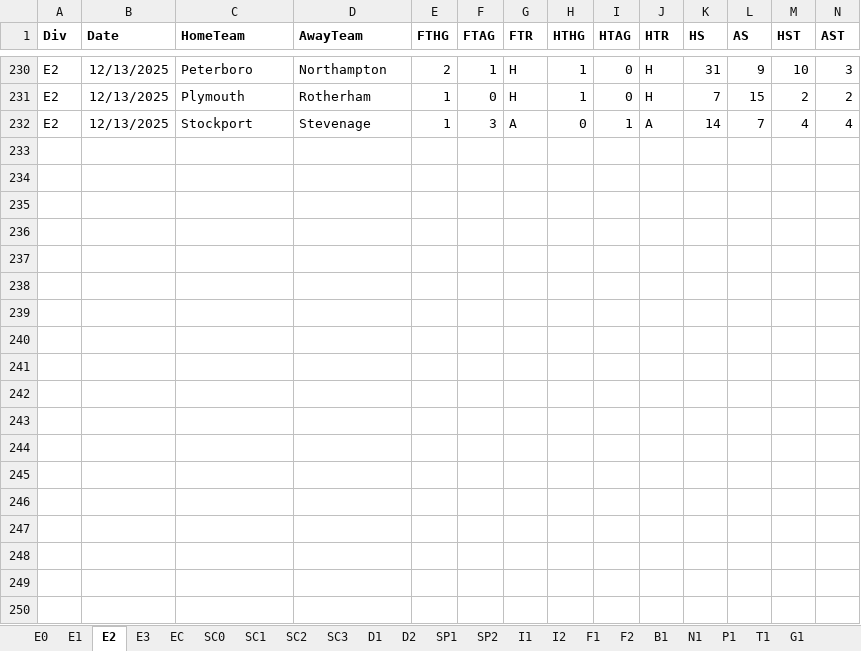
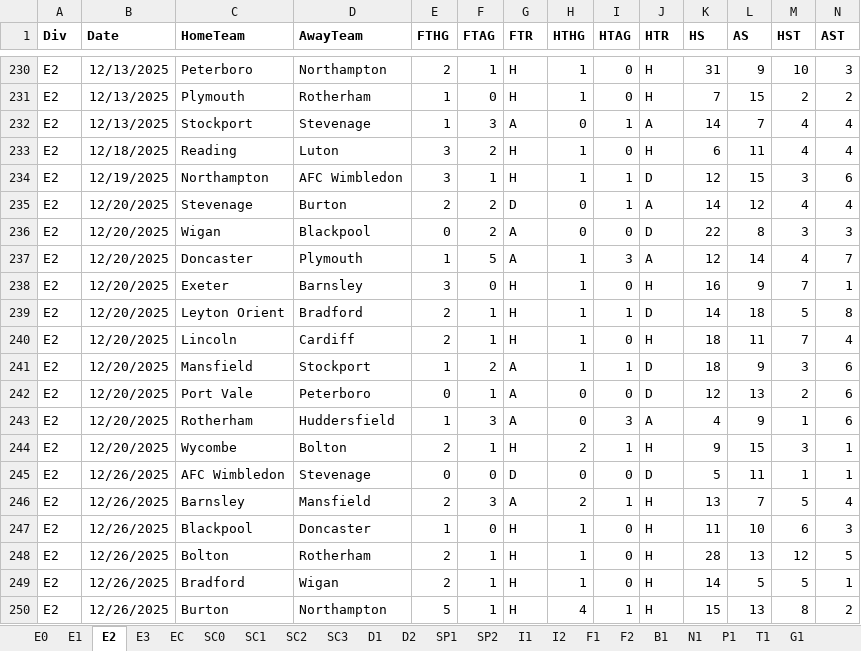
Before and after one commit to AND-cosmosbs/15_Min_Partido, an Excel workbook: data/all-euro-data-2025-2026.xlsm, sheet E2, drawn as a sheet; only a part is shown, gaps mark what is left out; values as stored, in another font and other column widths than the file's, no borders; rows hold the shown columns only; the diff covers the shown part only; the diff names each change by its address in the sheet, - before the commit and + after, or states it on an @@ line.

```diff
--- a/data/all-euro-data-2025-2026.xlsm (sheet E2)
+++ b/data/all-euro-data-2025-2026.xlsm (sheet E2)
+row 233: E2 | 12/18/2025 | Reading | Luton | 3 | 2 | H | 1 | 0 | H | 6 | 11 | 4 | 4
+row 234: E2 | 12/19/2025 | Northampton | AFC Wimbledon | 3 | 1 | H | 1 | 1 | D | 12 | 15 | 3 | 6
+row 235: E2 | 12/20/2025 | Stevenage | Burton | 2 | 2 | D | 0 | 1 | A | 14 | 12 | 4 | 4
+row 236: E2 | 12/20/2025 | Wigan | Blackpool | 0 | 2 | A | 0 | 0 | D | 22 | 8 | 3 | 3
+row 237: E2 | 12/20/2025 | Doncaster | Plymouth | 1 | 5 | A | 1 | 3 | A | 12 | 14 | 4 | 7
+row 238: E2 | 12/20/2025 | Exeter | Barnsley | 3 | 0 | H | 1 | 0 | H | 16 | 9 | 7 | 1
+row 239: E2 | 12/20/2025 | Leyton Orient | Bradford | 2 | 1 | H | 1 | 1 | D | 14 | 18 | 5 | 8
+row 240: E2 | 12/20/2025 | Lincoln | Cardiff | 2 | 1 | H | 1 | 0 | H | 18 | 11 | 7 | 4
+row 241: E2 | 12/20/2025 | Mansfield | Stockport | 1 | 2 | A | 1 | 1 | D | 18 | 9 | 3 | 6
+row 242: E2 | 12/20/2025 | Port Vale | Peterboro | 0 | 1 | A | 0 | 0 | D | 12 | 13 | 2 | 6
+row 243: E2 | 12/20/2025 | Rotherham | Huddersfield | 1 | 3 | A | 0 | 3 | A | 4 | 9 | 1 | 6
+row 244: E2 | 12/20/2025 | Wycombe | Bolton | 2 | 1 | H | 2 | 1 | H | 9 | 15 | 3 | 1
+row 245: E2 | 12/26/2025 | AFC Wimbledon | Stevenage | 0 | 0 | D | 0 | 0 | D | 5 | 11 | 1 | 1
+row 246: E2 | 12/26/2025 | Barnsley | Mansfield | 2 | 3 | A | 2 | 1 | H | 13 | 7 | 5 | 4
+row 247: E2 | 12/26/2025 | Blackpool | Doncaster | 1 | 0 | H | 1 | 0 | H | 11 | 10 | 6 | 3
+row 248: E2 | 12/26/2025 | Bolton | Rotherham | 2 | 1 | H | 1 | 0 | H | 28 | 13 | 12 | 5
+row 249: E2 | 12/26/2025 | Bradford | Wigan | 2 | 1 | H | 1 | 0 | H | 14 | 5 | 5 | 1
+row 250: E2 | 12/26/2025 | Burton | Northampton | 5 | 1 | H | 4 | 1 | H | 15 | 13 | 8 | 2
```
Also changed, not shown: 55 added rows elsewhere in this sheet, sheet E1, sheet E3, sheet I1, sheet E0, sheet SP2, sheet EC, 15 more sheets.
